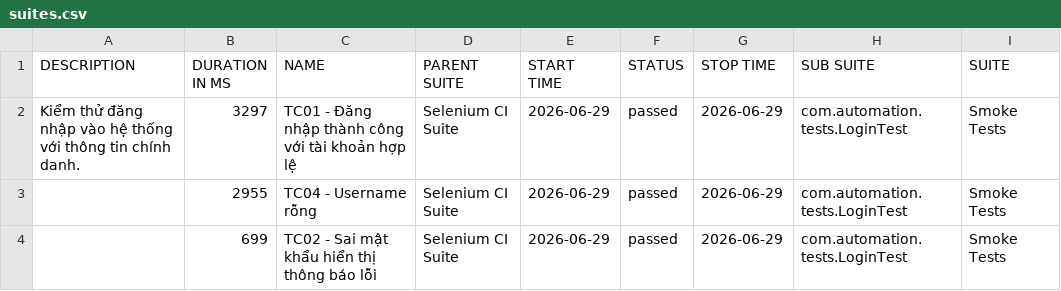
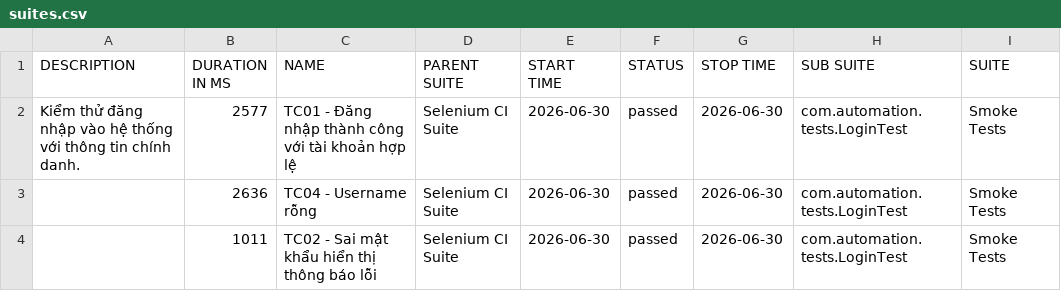
Before and after one commit to huyhuy23022004/Lab11_BuiNgocHuy_1150080137_CNPM2, a CSV file: data/suites.csv, drawn as a sheet; only a part is shown; the diff names each change by its address in the sheet, - before the commit and + after, or states it on an @@ line.

```diff
--- a/data/suites.csv
+++ b/data/suites.csv
-B2 (DURATION IN MS): 3297
+B2 (DURATION IN MS): 2577
-E2:E4 (START TIME): 2026-06-29
+E2:E4 (START TIME): 2026-06-30
-G2:G4 (STOP TIME): 2026-06-29
+G2:G4 (STOP TIME): 2026-06-30
-B3 (DURATION IN MS): 2955
+B3 (DURATION IN MS): 2636
-B4 (DURATION IN MS): 699
+B4 (DURATION IN MS): 1011
```
Also changed, not shown: 33 other files.
